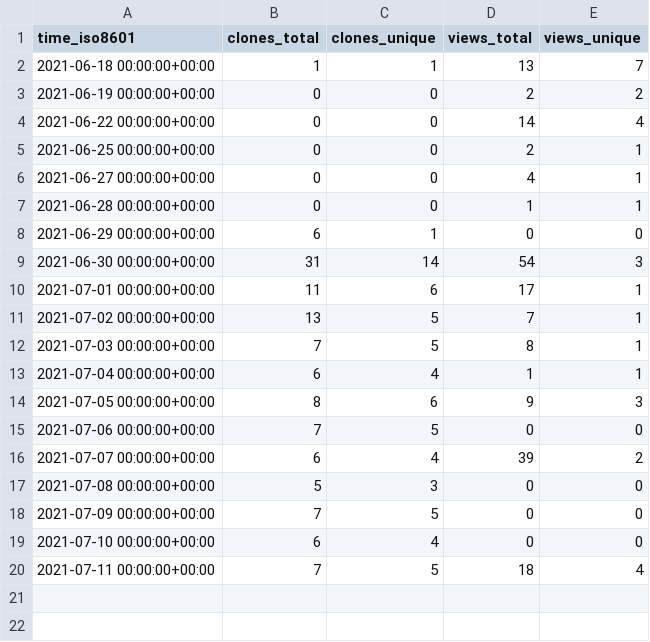
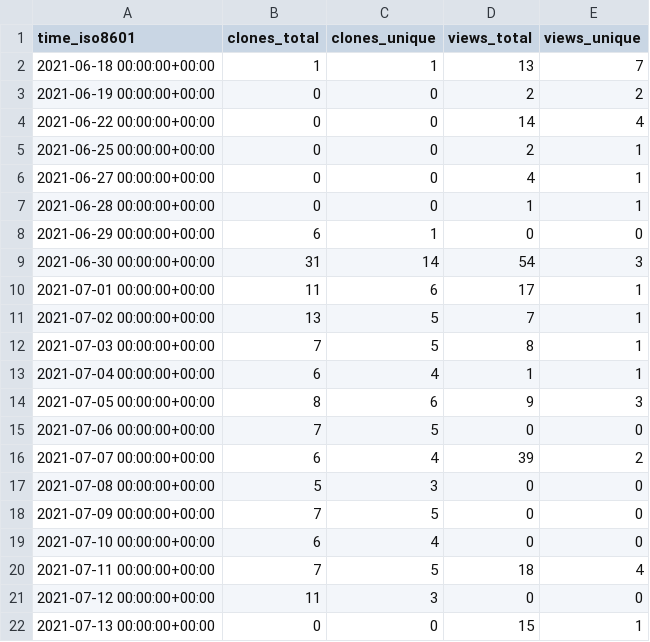
Before and after one commit to notional-labs/seahorse, a CSV file: faddat/sos/ghrs-data/views_clones_aggregate.csv, drawn as a sheet; the diff names each change by its address in the sheet, - before the commit and + after, or states it on an @@ line.

```diff
--- a/faddat/sos/ghrs-data/views_clones_aggregate.csv
+++ b/faddat/sos/ghrs-data/views_clones_aggregate.csv
+row 21: 2021-07-12 00:00:00+00:00 | 11 | 3 | 0 | 0
+row 22: 2021-07-13 00:00:00+00:00 | 0 | 0 | 15 | 1
```
Also changed, not shown: 1 other file.
